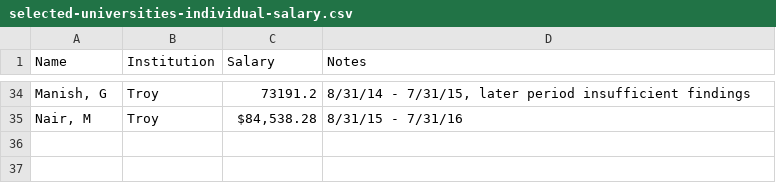
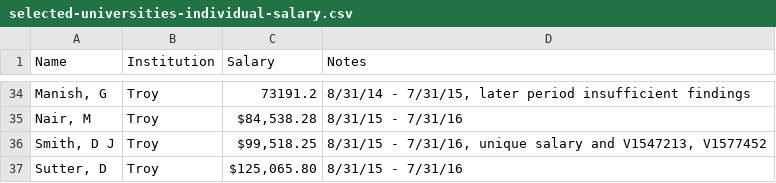
Before and after one commit to Vandivier/data-science-practice, a CSV file: sql/faculty-salary-exploration/selected-universities-individual-salary.csv, drawn as a sheet; only a part is shown, gaps mark what is left out; the diff names each change by its address in the sheet, - before the commit and + after, or states it on an @@ line.

```diff
--- a/sql/faculty-salary-exploration/selected-universities-individual-salary.csv
+++ b/sql/faculty-salary-exploration/selected-universities-individual-salary.csv
+row 36: Smith, D J | Troy | $99,518.25 | 8/31/15 - 7/31/16, unique salary and V1547213, V1577452
+row 37: Sutter, D | Troy | $125,065.80 | 8/31/15 - 7/31/16
```
Also changed, not shown: sql/faculty-salary-exploration/selected-universities.csv.
